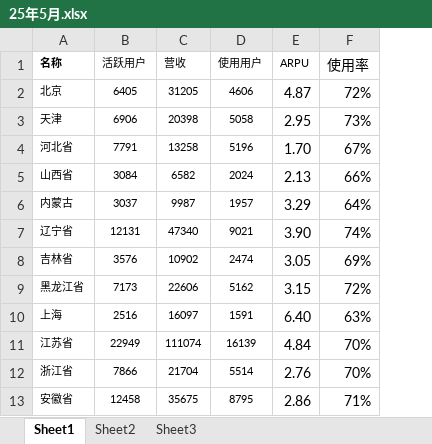
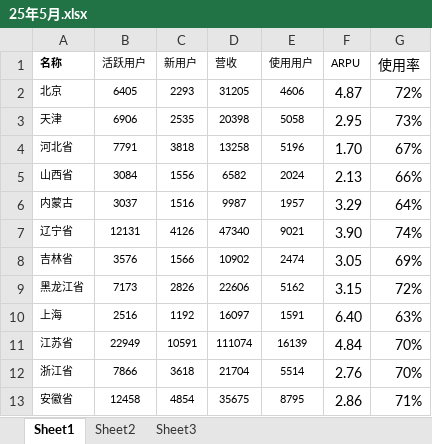
Before and after one commit to shockey0328/czx, an Excel workbook: 分省数据看板（月度）/趋势分析/25年5月.xlsx, sheet Sheet1, drawn as a sheet; only a part is shown; values as stored, in another font and other column widths than the file's, no borders; the diff names each change by its address in the sheet, - before the commit and + after, or states it on an @@ line.

```diff
--- a/分省数据看板（月度）/趋势分析/25年5月.xlsx (sheet Sheet1)
+++ b/分省数据看板（月度）/趋势分析/25年5月.xlsx (sheet Sheet1)
+column C (新用户), rows 2-13: 2293 | 2535 | 3818 | 1556 | 1516 | 4126 | 1566 | 2826 | 1192 | 10591 | 3618 | 4854
```
Also changed, not shown: 分省数据看板（月度）/趋势分析/25年3月.xlsx, 分省数据看板（月度）/趋势分析/25年4月.xlsx, 8 other files.
